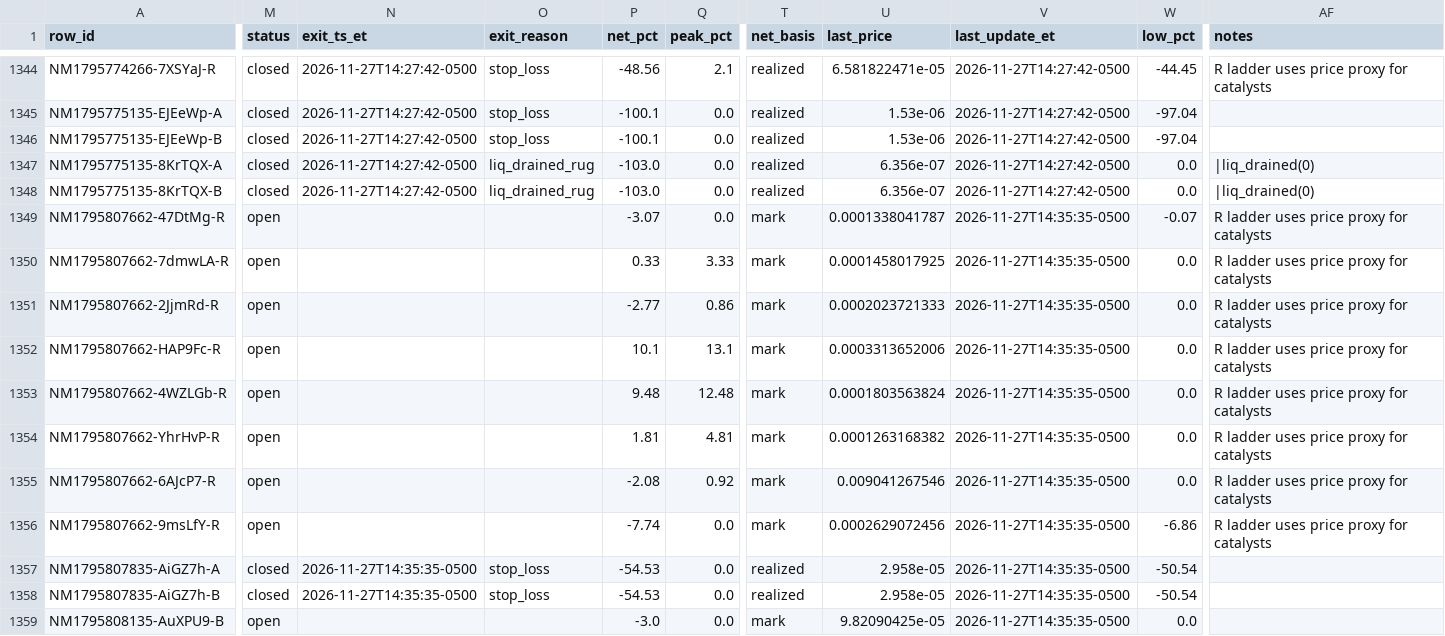
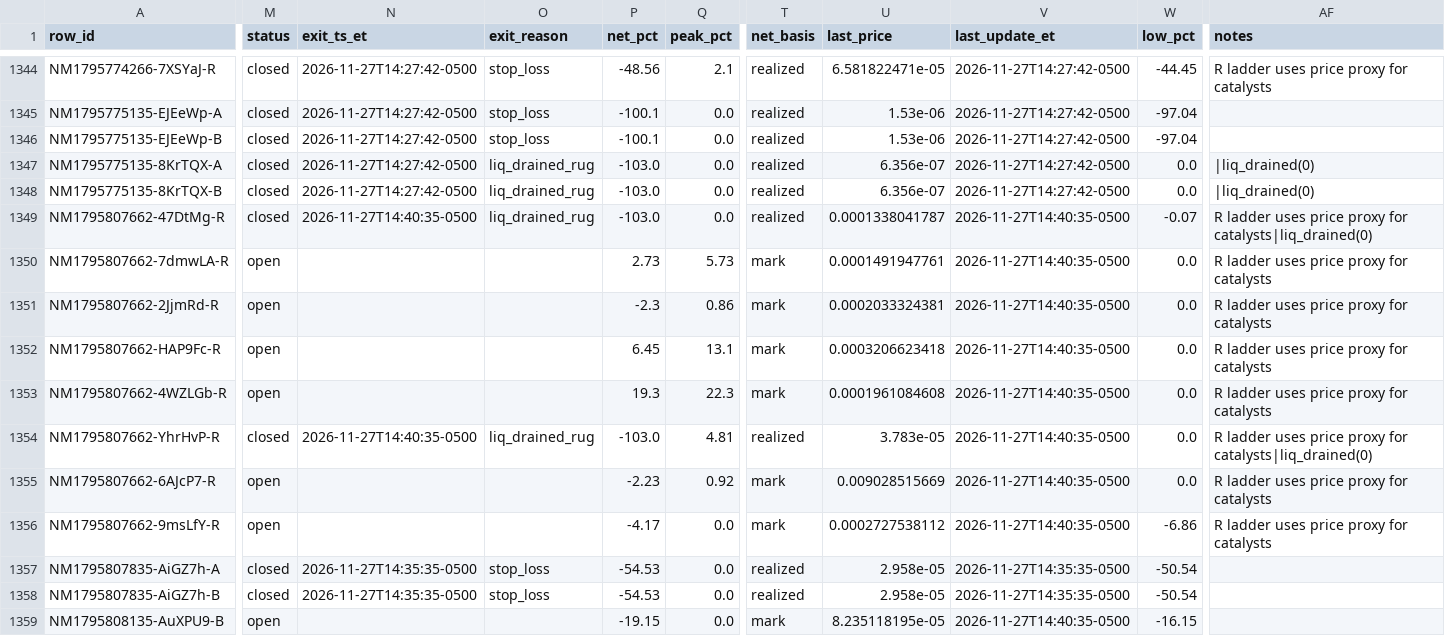
Before and after one commit to franco0882/TradingMemecoins, a CSV file: ledger/nearmiss/near_misses.csv, drawn as a sheet; only a part is shown, gaps mark what is left out; the diff covers the shown part only; the diff names each change by its address in the sheet, - before the commit and + after, or states it on an @@ line.

```diff
--- a/ledger/nearmiss/near_misses.csv
+++ b/ledger/nearmiss/near_misses.csv
-M1349 (status): open
+M1349 (status): closed
-N1349 (exit_ts_et): (empty)
+N1349 (exit_ts_et): 2026-11-27T14:40:35-0500
-O1349 (exit_reason): (empty)
+O1349 (exit_reason): liq_drained_rug
-P1349 (net_pct): -3.07
+P1349 (net_pct): -103.0
-T1349 (net_basis): mark
+T1349 (net_basis): realized
-V1349:V1356 (last_update_et): 2026-11-27T14:35:35-0500
+V1349:V1356 (last_update_et): 2026-11-27T14:40:35-0500
-AF1349 (notes): …proxy for catalysts
+AF1349 (notes): …proxy for catalysts|liq_drained(0)
-P1350 (net_pct): 0.33
+P1350 (net_pct): 2.73
-Q1350 (peak_pct): 3.33
+Q1350 (peak_pct): 5.73
-U1350 (last_price): 0.0001458017925
+U1350 (last_price): 0.0001491947761
-P1351 (net_pct): -2.77
+P1351 (net_pct): -2.3
-U1351 (last_price): 0.0002023721333
+U1351 (last_price): 0.0002033324381
-P1352 (net_pct): 10.1
+P1352 (net_pct): 6.45
-U1352 (last_price): 0.0003313652006
+U1352 (last_price): 0.0003206623418
-P1353 (net_pct): 9.48
+P1353 (net_pct): 19.3
-Q1353 (peak_pct): 12.48
+Q1353 (peak_pct): 22.3
-U1353 (last_price): 0.0001803563824
+U1353 (last_price): 0.0001961084608
-M1354 (status): open
+M1354 (status): closed
-N1354 (exit_ts_et): (empty)
+N1354 (exit_ts_et): 2026-11-27T14:40:35-0500
-O1354 (exit_reason): (empty)
+O1354 (exit_reason): liq_drained_rug
-P1354 (net_pct): 1.81
+P1354 (net_pct): -103.0
-T1354 (net_basis): mark
+T1354 (net_basis): realized
-U1354 (last_price): 0.0001263168382
+U1354 (last_price): 3.783e-05
-AF1354 (notes): …proxy for catalysts
+AF1354 (notes): …proxy for catalysts|liq_drained(0)
-P1355 (net_pct): -2.08
+P1355 (net_pct): -2.23
-U1355 (last_price): 0.009041267546
+U1355 (last_price): 0.009028515669
-P1356 (net_pct): -7.74
+P1356 (net_pct): -4.17
-U1356 (last_price): 0.0002629072456
+U1356 (last_price): 0.0002727538112
-P1359 (net_pct): -3.0
+P1359 (net_pct): -19.15
-U1359 (last_price): 9.82090425e-05
+U1359 (last_price): 8.235118195e-05
-V1359 (last_update_et): 2026-11-27T14:35:35-0500
+V1359 (last_update_et): 2026-11-27T14:40:35-0500
-W1359 (low_pct): 0.0
+W1359 (low_pct): -16.15
```
Also changed, not shown: 4 added rows and 13 edited cells elsewhere in this file, ledger/learning/exits.csv, ledger/learning/features.csv, 8 other files.
